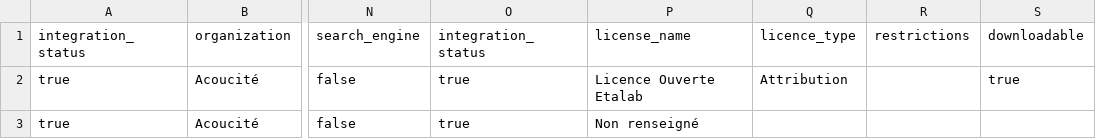
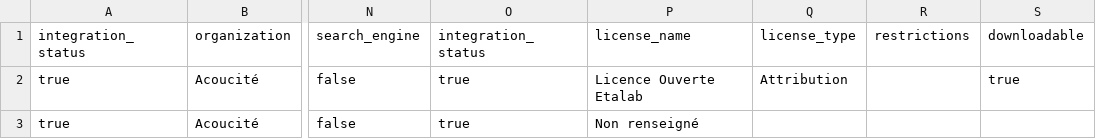
Before and after one commit to Charlydottin/gd4h, a CSV file: data/datasets/census_datasets_fr.csv, drawn as a sheet; only a part is shown, gaps mark what is left out; the diff names each change by its address in the sheet, - before the commit and + after, or states it on an @@ line.

```diff
--- a/data/datasets/census_datasets_fr.csv
+++ b/data/datasets/census_datasets_fr.csv
-Q1: licence_type
+Q1: license_type
```
Also changed, not shown: data/meta/rules.csv, 1 other file.
